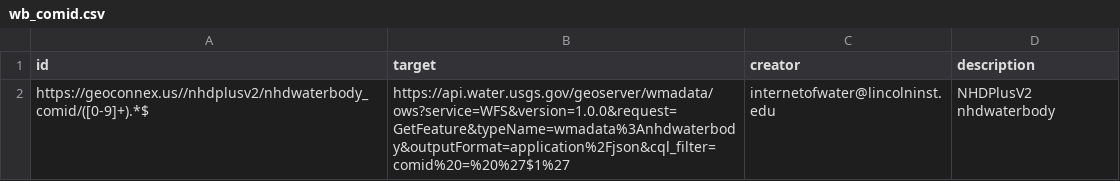
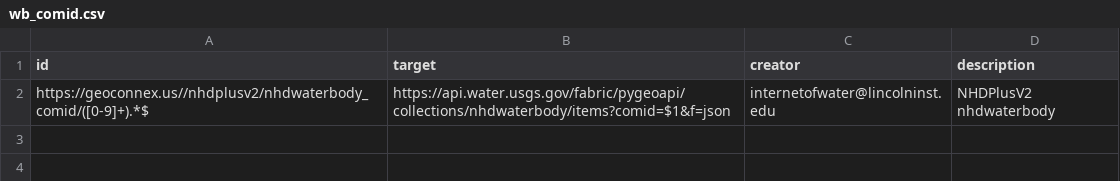
Before and after one commit to internetofwater/geoconnex.us, a CSV file: namespaces/nhdplusv2/wb_comid.csv, drawn as a sheet.

Commit message:
update nhdwaterbody uri

```diff
--- a/namespaces/nhdplusv2/wb_comid.csv
+++ b/namespaces/nhdplusv2/wb_comid.csv
@@ -1,2 +1,2 @@
 id,target,creator,description
-https://geoconnex.us//nhdplusv2/nhdwaterbody_comid/([0-9]+).*$, https://api.water.usgs.gov/geoserver/wmadata/ows?service=WFS&version=1.0.0&request=GetFeature&typeName=wmadata%3Anhdwaterbody&outputFormat=application%2Fjson&cql_filter=comid%20=%20%27$1%27,internetofwater@lincolninst.edu, NHDPlusV2 nhdwaterbody
+https://geoconnex.us//nhdplusv2/nhdwaterbody_comid/([0-9]+).*$, https://api.water.usgs.gov/fabric/pygeoapi/collections/nhdwaterbody/items?comid=$1&f=json,internetofwater@lincolninst.edu, NHDPlusV2 nhdwaterbody
```
